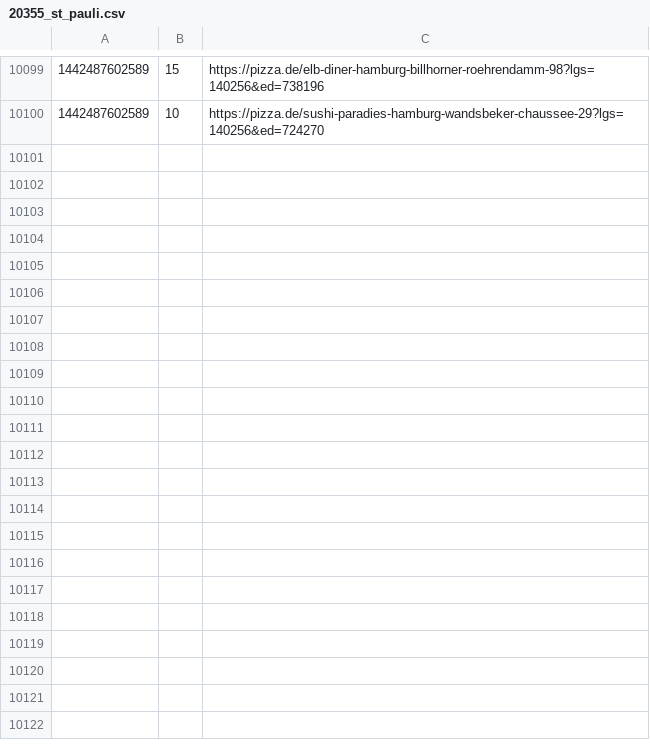
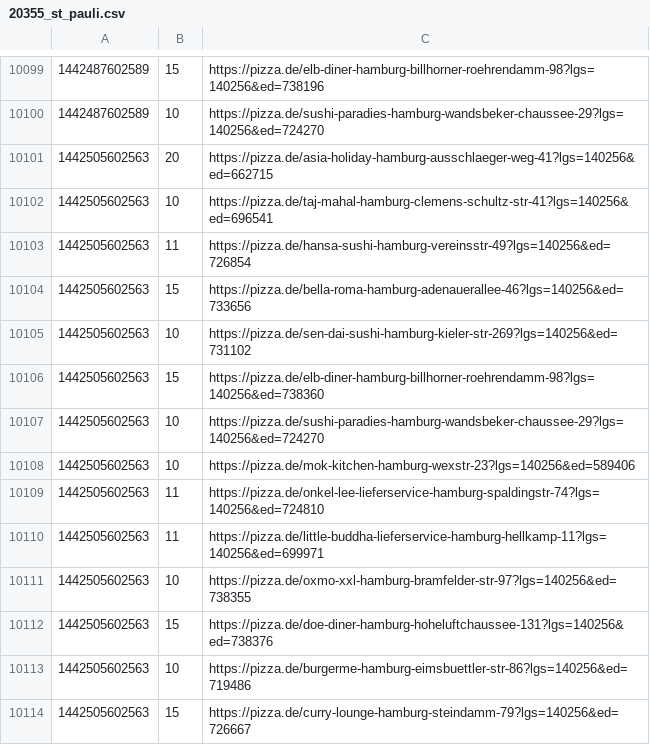
Before and after one commit to pizzadealer/data, a CSV file: 20355_st_pauli.csv, drawn as a sheet; only a part is shown, gaps mark what is left out; the diff names each change by its address in the sheet, - before the commit and + after, or states it on an @@ line.

Commit message:
New Data

```diff
--- a/20355_st_pauli.csv
+++ b/20355_st_pauli.csv
+row 10101: 1442505602563 | 20 | https://pizza.de/asia-holiday-hamburg-ausschlaeger-weg-41?lgs=140256&ed=662715
+row 10102: 1442505602563 | 10 | https://pizza.de/taj-mahal-hamburg-clemens-schultz-str-41?lgs=140256&ed=696541
+row 10103: 1442505602563 | 11 | https://pizza.de/hansa-sushi-hamburg-vereinsstr-49?lgs=140256&ed=726854
+row 10104: 1442505602563 | 15 | https://pizza.de/bella-roma-hamburg-adenauerallee-46?lgs=140256&ed=733656
+row 10105: 1442505602563 | 10 | https://pizza.de/sen-dai-sushi-hamburg-kieler-str-269?lgs=140256&ed=731102
+row 10106: 1442505602563 | 15 | https://pizza.de/elb-diner-hamburg-billhorner-roehrendamm-98?lgs=140256&ed=738360
+row 10107: 1442505602563 | 10 | https://pizza.de/sushi-paradies-hamburg-wandsbeker-chaussee-29?lgs=140256&ed=724270
+row 10108: 1442505602563 | 10 | https://pizza.de/mok-kitchen-hamburg-wexstr-23?lgs=140256&ed=589406
+row 10109: 1442505602563 | 11 | https://pizza.de/onkel-lee-lieferservice-hamburg-spaldingstr-74?lgs=140256&ed=724810
+row 10110: 1442505602563 | 11 | https://pizza.de/little-buddha-lieferservice-hamburg-hellkamp-11?lgs=140256&ed=699971
+row 10111: 1442505602563 | 10 | https://pizza.de/oxmo-xxl-hamburg-bramfelder-str-97?lgs=140256&ed=738355
+row 10112: 1442505602563 | 15 | https://pizza.de/doe-diner-hamburg-hoheluftchaussee-131?lgs=140256&ed=738376
+row 10113: 1442505602563 | 10 | https://pizza.de/burgerme-hamburg-eimsbuettler-str-86?lgs=140256&ed=719486
+row 10114: 1442505602563 | 15 | https://pizza.de/curry-lounge-hamburg-steindamm-79?lgs=140256&ed=726667
```
Also changed, not shown: 20539_rothenburgsort.csv.
